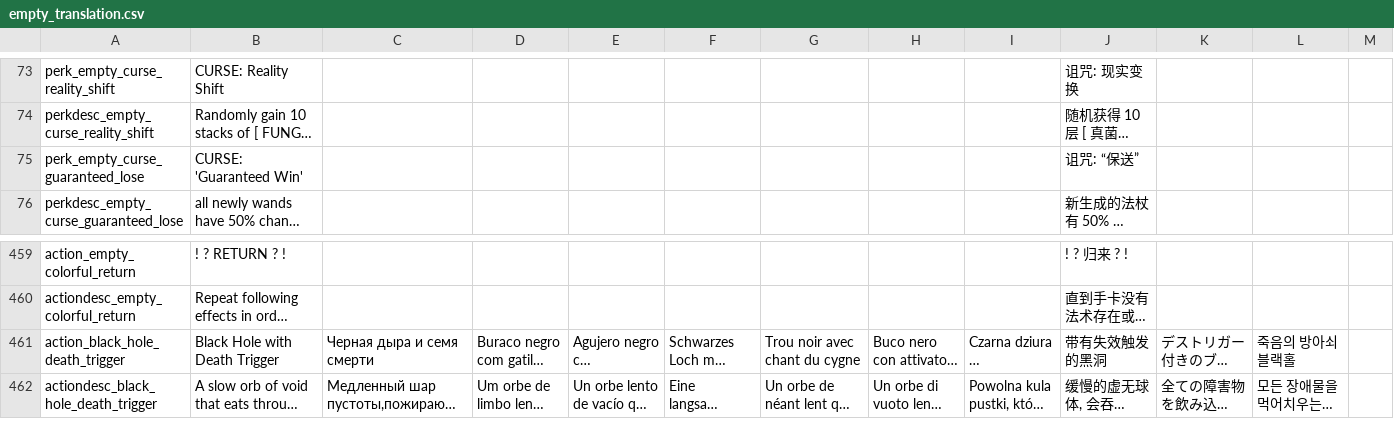
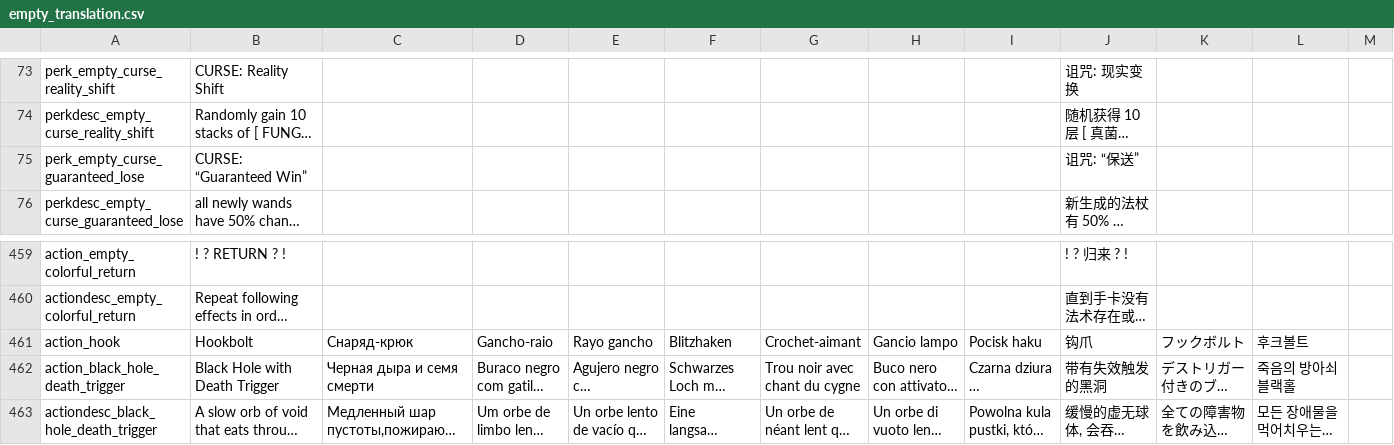
Before and after one commit to EssenceOfEMPTY/Catgirl_Messy_Grimoire, a CSV file: files/translations/empty_translation.csv, drawn as a sheet; only a part is shown, gaps mark what is left out; long unchanged cells end in …; rows hold the shown columns only; the diff names each change by its address in the sheet, - before the commit and + after, or states it on an @@ line.

```diff
--- a/files/translations/empty_translation.csv
+++ b/files/translations/empty_translation.csv
-B75: CURSE: 'Guaranteed Win'
+B75: CURSE: “Guaranteed Win”
+row 461: action_hook | Hookbolt | Снаряд-крюк | Gancho-raio | Rayo gancho | Blitzhaken | Crochet-aimant | Gancio lampo | Pocisk haku | 钩爪 | フックボルト | 후크볼트
```
Also changed, not shown: 15 other files.
